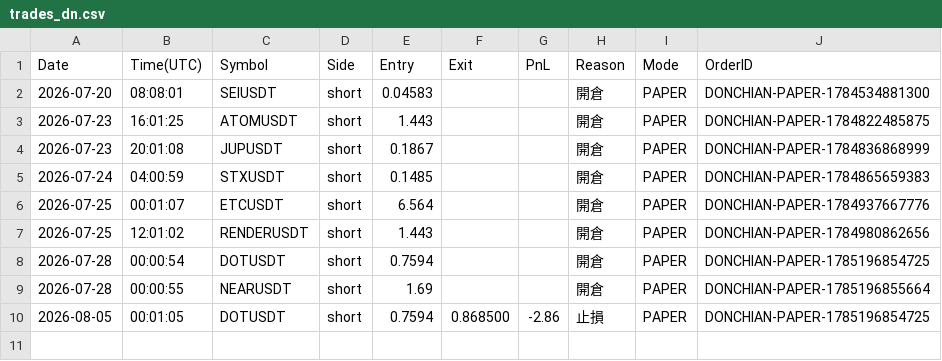
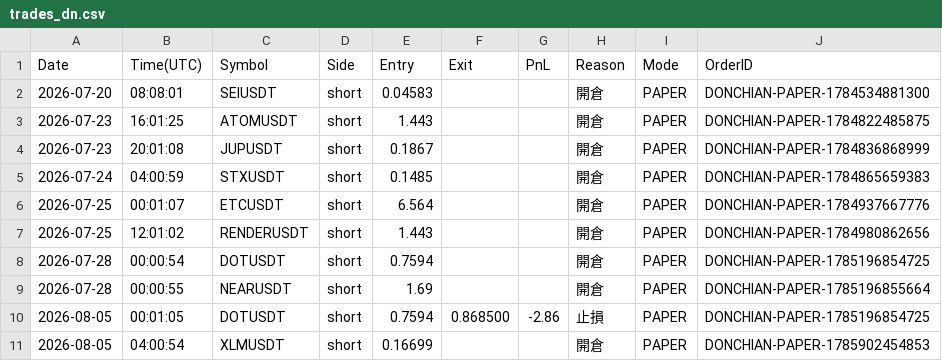
Before and after one commit to RobertChu1996/claude-tradingview-mcp-trading, a CSV file: trades_dn.csv, drawn as a sheet; the diff names each change by its address in the sheet, - before the commit and + after, or states it on an @@ line.

```diff
--- a/trades_dn.csv
+++ b/trades_dn.csv
+row 11: 2026-08-05 | 04:00:54 | XLMUSDT | short | 0.16699 |  |  | 開倉 | PAPER | DONCHIAN-PAPER-1785902454853
```
Also changed, not shown: 4 other files.
